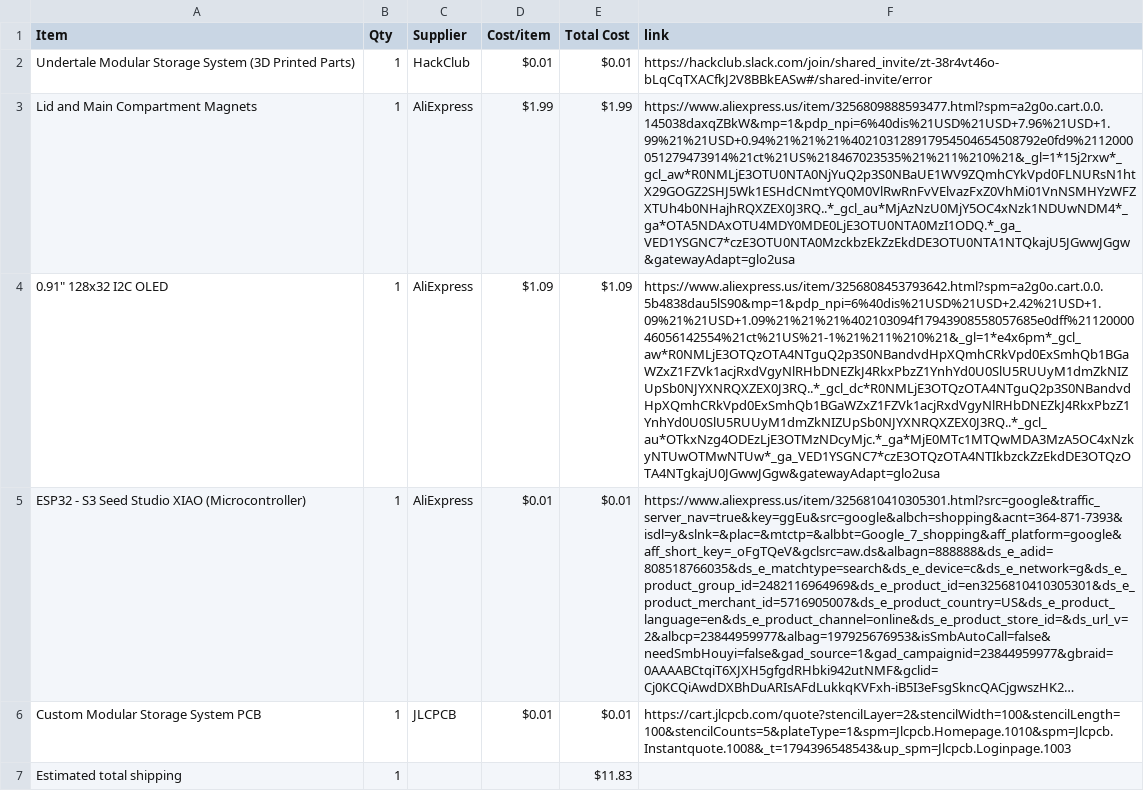
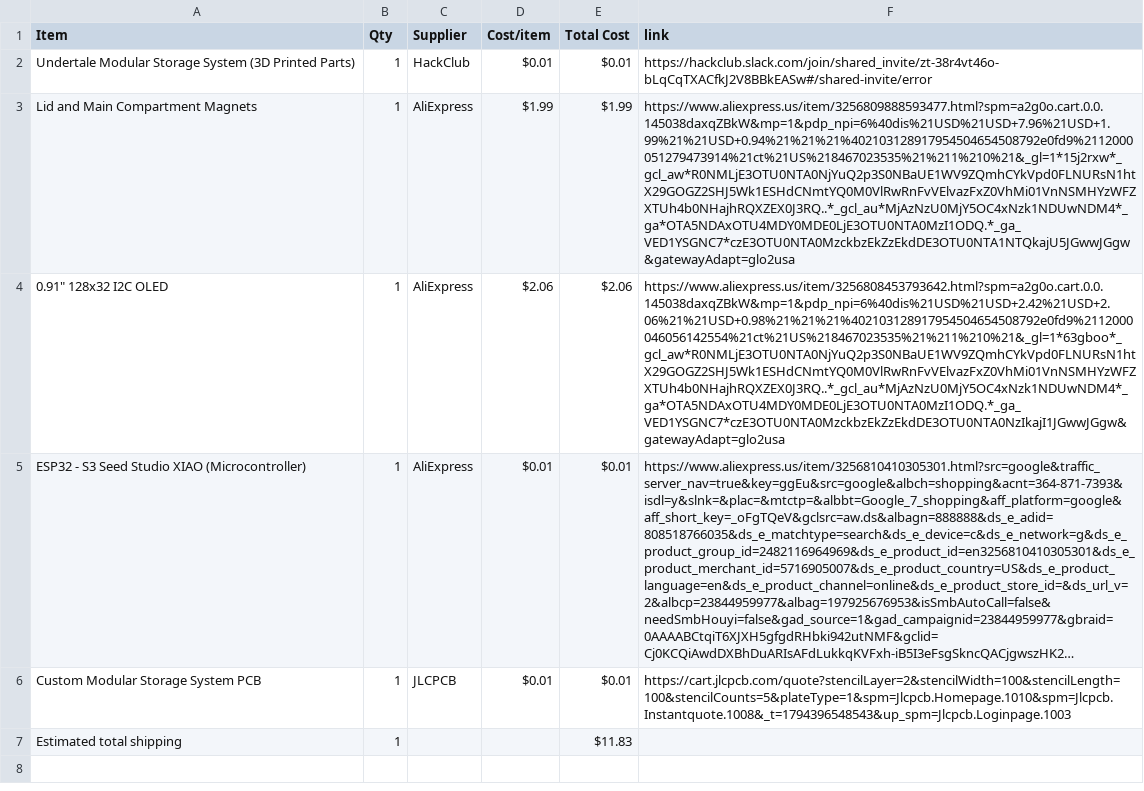
Before and after one commit to musicalruh-glitch/ModularMulti-PartStorageSystem, a CSV file: BOM.csv, drawn as a sheet; long unchanged cells end in …; the diff names each change by its address in the sheet, - before the commit and + after, or states it on an @@ line.

Commit message:
Sync Modular Multi-Part Storage System from Half Life

```diff
--- a/BOM.csv
+++ b/BOM.csv
-D4 (Cost/item): $1.09
+D4 (Cost/item): $2.06
-E4 (Total Cost): $1.09
+E4 (Total Cost): $2.06
-F4 (link): https://www.aliexpress.us/item/3256808453793642.html?spm=a2g0o.cart.0.0.5b4838dau5lS90&mp=1&pdp_npi=6%40dis%21USD%21USD+2.42%21USD+1.09%21%21USD+1.09%21%21%21%402103094f17943908558057685e0dff%2112000046056142554%21ct%21US%21-1%21%211%210%21&_gl=1*e4x6pm*_gcl_aw*R0NMLjE3OTQzOTA4NTguQ2p3S0NBandvdHpXQmhCRkVpd0ExSmhQb1BGaWZxZ1FZVk1acjRxdVgyNlRHbDNEZkJ4RkxPbzZ1YnhYd0U0SlU5RUUyM1dmZkNIZUpSb0NJYXNRQXZEX0J3RQ..*_gcl_dc*R0NMLjE3OTQzOTA4NTguQ2p3S0NBandvdHpXQmhCRkVpd0ExSmhQb1BGaWZxZ1FZVk1acjRxdVgyNlRHbDNEZkJ4RkxPbzZ1YnhYd0U0SlU5RUUyM1dmZkNIZUpSb0NJYXNRQXZEX0J3RQ..*_gcl_au*OTkxNzg4ODEzLjE3OTMzNDcyMjc.*_ga*MjE0MTc1MTQwMDA3MzA5OC4xNzkyNTUwOTMwNTUw*_ga_VED1YSGNC7*czE3OTQzOTA4NTIkbzckZzEkdDE3OTQzOTA4NTgkajU0JGwwJGgw&gatewayAdapt=glo2usa
+F4 (link): https://www.aliexpress.us/item/3256808453793642.html?spm=a2g0o.cart.0.0.145038daxqZBkW&mp=1&pdp_npi=6%40dis%21USD%21USD+2.42%21USD+2.06%21%21USD+0.98%21%21%21%402103128917954504654508792e0fd9%2112000046056142554%21ct%21US%218467023535%21%211%210%21&_gl=1*63gboo*_gcl_aw*R0NMLjE3OTU0NTA0NjYuQ2p3S0NBaUE1WV9ZQmhCYkVpd0FLNURsN1htX29GOGZ2SHJ5Wk1ESHdCNmtYQ0M0VlRwRnFvVElvazFxZ0VhMi01VnNSMHYzWFZXTUh4b0NHajhRQXZEX0J3RQ..*_gcl_au*MjAzNzU0MjY5OC4xNzk1NDUwNDM4*_ga*OTA5NDAxOTU4MDY0MDE0LjE3OTU0NTA0MzI1ODQ.*_ga_VED1YSGNC7*czE3OTU0NTA0MzckbzEkZzEkdDE3OTU0NTA0NzIkajI1JGwwJGgw&gatewayAdapt=glo2usa
```
